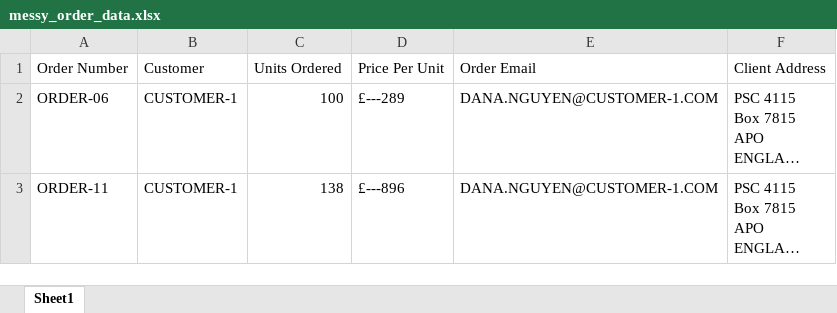
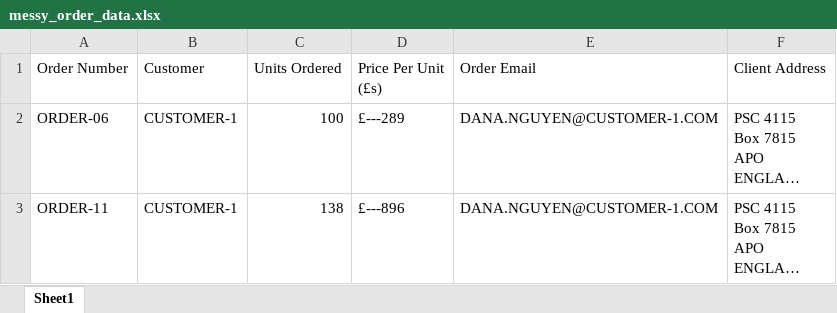
Before and after one commit to pod-8/messy_data_order_addresses, an Excel workbook: messy_order_data.xlsx, sheet Sheet1, drawn as a sheet; only a part is shown; long unchanged cells end in …; values as stored, in another font and other column widths than the file's, no borders; the diff names each change by its address in the sheet, - before the commit and + after, or states it on an @@ line.

```diff
--- a/messy_order_data.xlsx (sheet Sheet1)
+++ b/messy_order_data.xlsx (sheet Sheet1)
-D1: Price Per Unit
+D1: Price Per Unit (£s)
```
Also changed, not shown: 3 other files.
